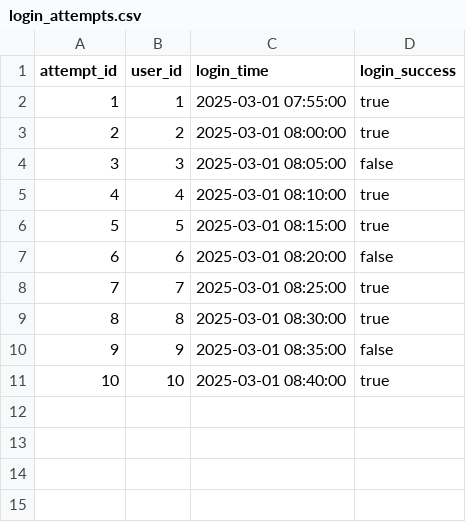
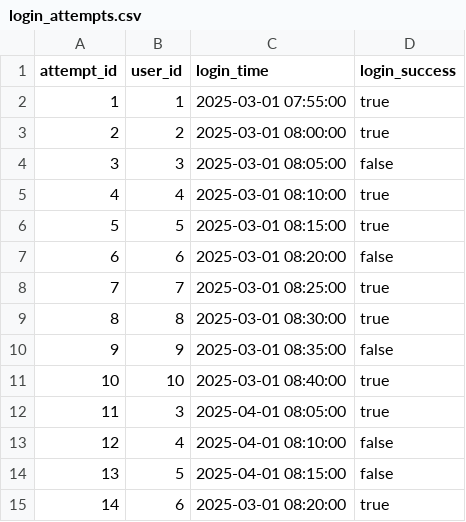
Before and after one commit to PranithaMuluguru/hotel_booking_system, a CSV file: Input_data/login_attempts.csv, drawn as a sheet; the diff names each change by its address in the sheet, - before the commit and + after, or states it on an @@ line.

```diff
--- a/Input_data/login_attempts.csv
+++ b/Input_data/login_attempts.csv
+row 12: 11 | 3 | 2025-04-01 08:05:00 | true
+row 13: 12 | 4 | 2025-04-01 08:10:00 | false
+row 14: 13 | 5 | 2025-04-01 08:15:00 | false
+row 15: 14 | 6 | 2025-03-01 08:20:00 | true
```
Also changed, not shown: Input_data/notifications.csv, Input_data/rooms.csv.
